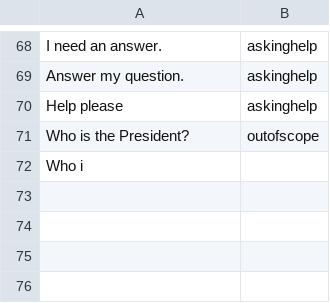
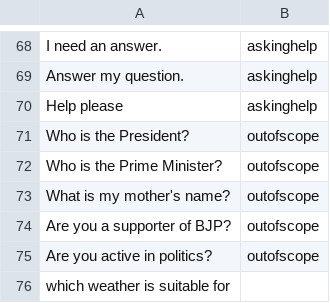
Before and after one commit to chengduzhusiyu/NLP-Based-Agriculture-Chatbot, a CSV file: datasets/intent.csv, drawn as a sheet; only a part is shown, gaps mark what is left out.

```diff
--- a/datasets/intent.csv
+++ b/datasets/intent.csv
@@ -71,2 +71,6 @@ Help please,askinghelp
 Who is the President?,outofscope
-Who i
+Who is the Prime Minister?,outofscope
+What is my mother's name?,outofscope
+Are you a supporter of BJP?,outofscope
+Are you active in politics?,outofscope
+which weather is suitable for
```
